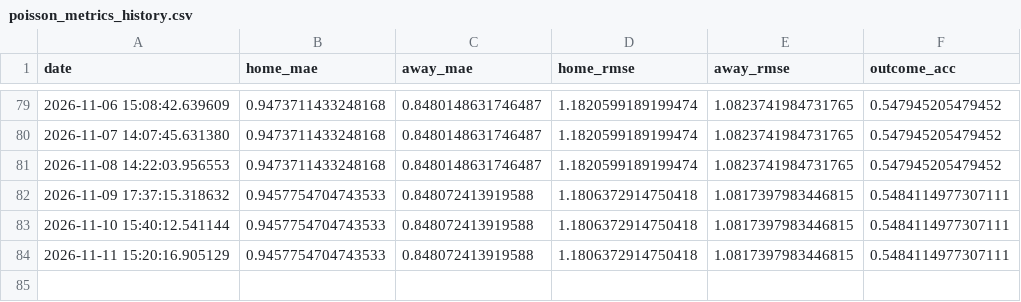
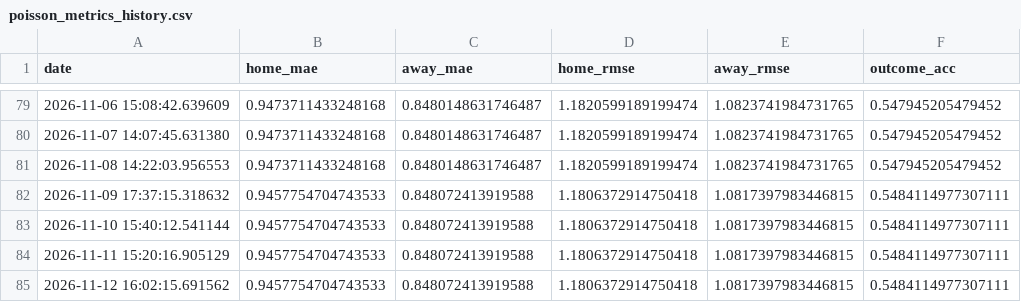
Before and after one commit to gmalbert/portugal-soccer, a CSV file: data_files/poisson_metrics_history.csv, drawn as a sheet; only a part is shown, gaps mark what is left out; the diff names each change by its address in the sheet, - before the commit and + after, or states it on an @@ line.

```diff
--- a/data_files/poisson_metrics_history.csv
+++ b/data_files/poisson_metrics_history.csv
+row 85: 2026-11-12 16:02:15.691562 | 0.9457754704743533 | 0.848072413919588 | 1.1806372914750418 | 1.0817397983446815 | 0.5484114977307111
```
Also changed, not shown: data_files/upcoming_predictions.csv, data_files/weather_cache_portugal.csv, 9 other files.
